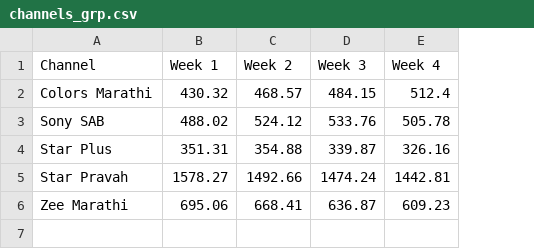
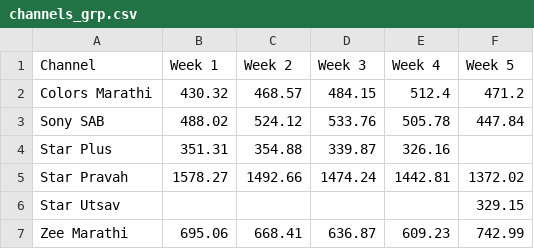
Before and after one commit to rohitk04/marathi-shows-data, a CSV file: data/csv/channels/channels_grp.csv, drawn as a sheet; addresses are those after the commit; the diff names each change by its address in the sheet, - before the commit and + after, or states it on an @@ line.

Commit message:
Added week 5 data for channels

```diff
--- a/data/csv/channels/channels_grp.csv
+++ b/data/csv/channels/channels_grp.csv
+column F (Week 5), rows 2-5: 471.2 | 447.84 |  | 1372.02; row 7: 742.99
+row 6: Star Utsav |  |  |  |  | 329.15
```
Also changed, not shown: 4 other files.
